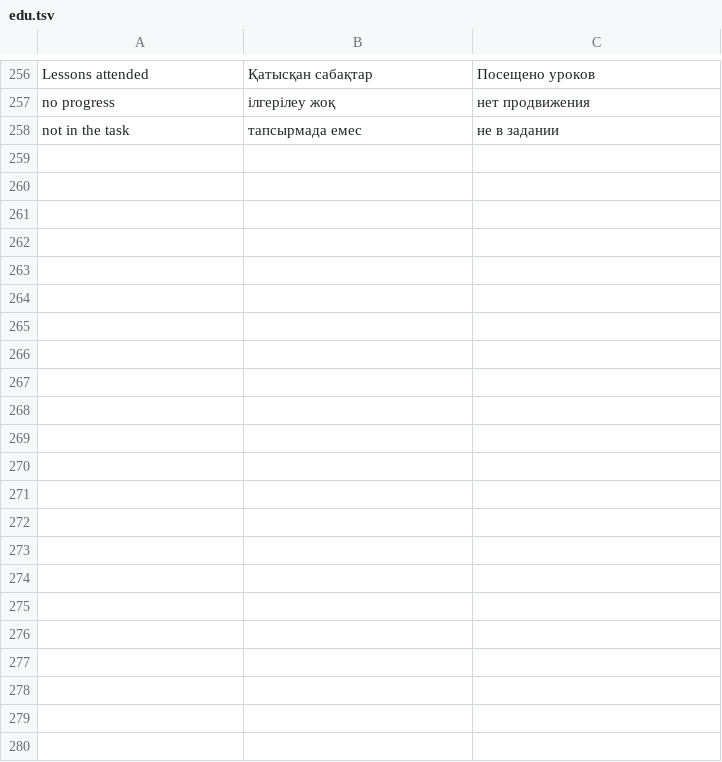
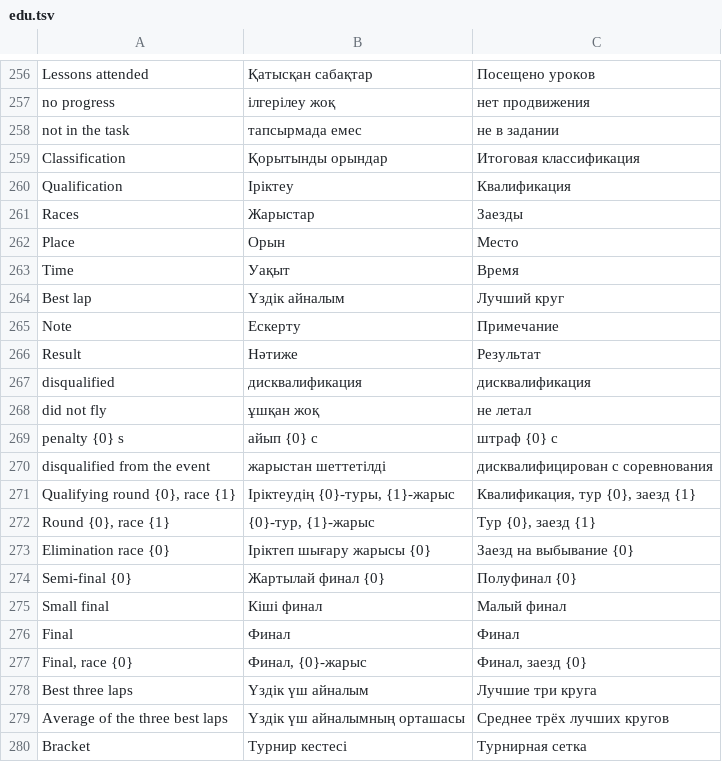
Before and after one commit to whoisthatJ/VRDrone6.6, a TSV file: Assets/_Project/Localization/Text/edu.tsv, drawn as a sheet; only a part is shown, gaps mark what is left out; the diff names each change by its address in the sheet, - before the commit and + after, or states it on an @@ line.

```diff
--- a/Assets/_Project/Localization/Text/edu.tsv
+++ b/Assets/_Project/Localization/Text/edu.tsv
+row 259: Classification | Қорытынды орындар | Итоговая классификация
+row 260: Qualification | Іріктеу | Квалификация
+row 261: Races | Жарыстар | Заезды
+row 262: Place | Орын | Место
+row 263: Time | Уақыт | Время
+row 264: Best lap | Үздік айналым | Лучший круг
+row 265: Note | Ескерту | Примечание
+row 266: Result | Нәтиже | Результат
+row 267: disqualified | дисквалификация | дисквалификация
+row 268: did not fly | ұшқан жоқ | не летал
+row 269: penalty {0} s | айып {0} с | штраф {0} с
+row 270: disqualified from the event | жарыстан шеттетілді | дисквалифицирован с соревнования
+row 271: Qualifying round {0}, race {1} | Іріктеудің {0}-туры, {1}-жарыс | Квалификация, тур {0}, заезд {1}
+row 272: Round {0}, race {1} | {0}-тур, {1}-жарыс | Тур {0}, заезд {1}
+row 273: Elimination race {0} | Іріктеп шығару жарысы {0} | Заезд на выбывание {0}
+row 274: Semi-final {0} | Жартылай финал {0} | Полуфинал {0}
+row 275: Small final | Кіші финал | Малый финал
+row 276: Final | Финал | Финал
+row 277: Final, race {0} | Финал, {0}-жарыс | Финал, заезд {0}
+row 278: Best three laps | Үздік үш айналым | Лучшие три круга
+row 279: Average of the three best laps | Үздік үш айналымның орташасы | Среднее трёх лучших кругов
+row 280: Bracket | Турнир кестесі | Турнирная сетка
```
Also changed, not shown: 12 other files.
